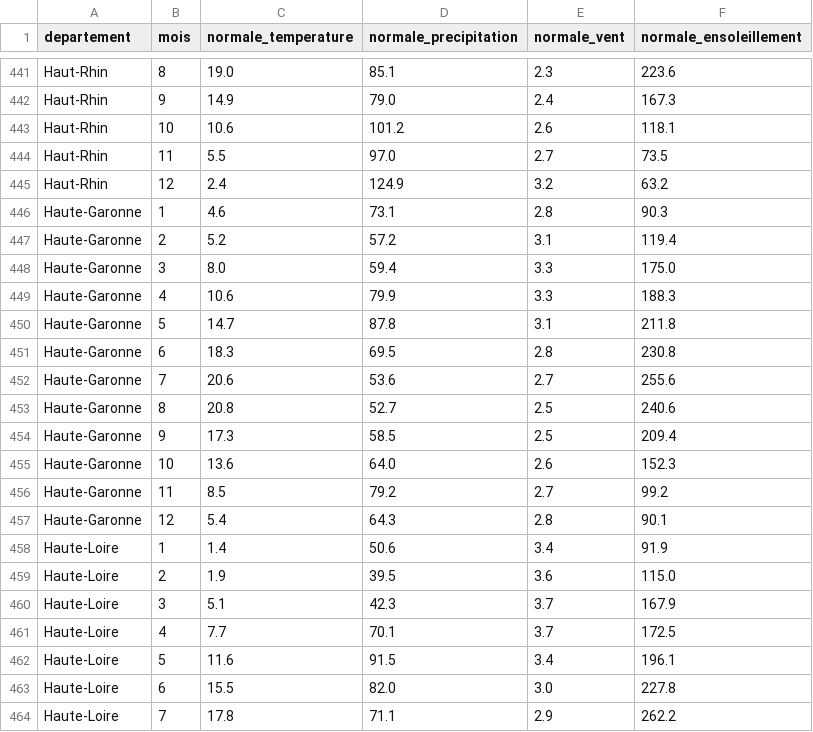
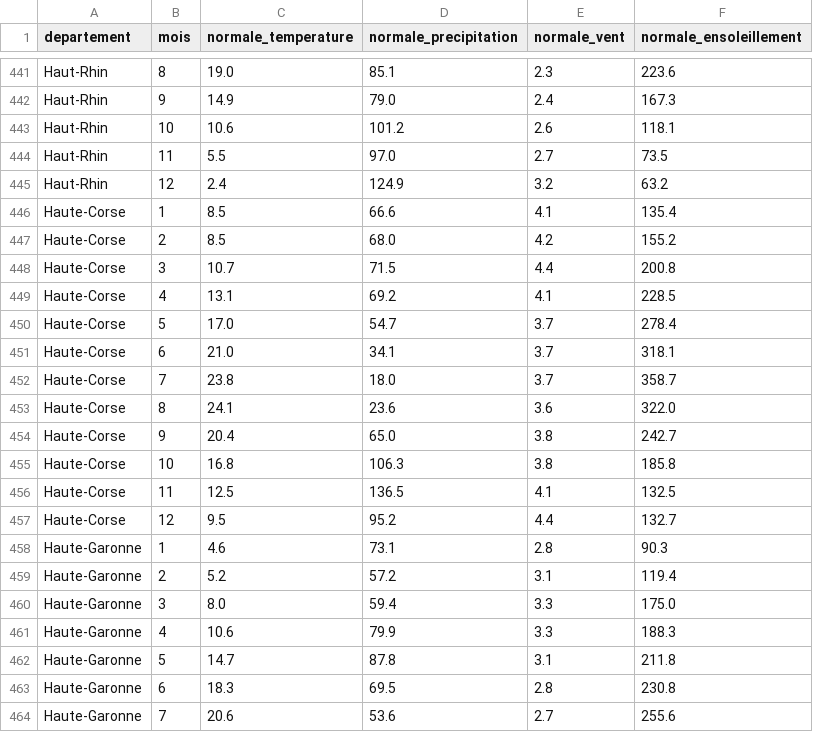
Before and after one commit to CallisteH/FranceClimate, a CSV file: data/normales_climat.csv, drawn as a sheet; only a part is shown, gaps mark what is left out; the shorter side is filled out with more unchanged rows; the diff covers the shown part only; the diff names each change by its address in the sheet, - before the commit and + after, or states it on an @@ line.

```diff
--- a/data/normales_climat.csv
+++ b/data/normales_climat.csv
+row 446: Haute-Corse | 1 | 8.5 | 66.6 | 4.1 | 135.4
+row 447: Haute-Corse | 2 | 8.5 | 68.0 | 4.2 | 155.2
+row 448: Haute-Corse | 3 | 10.7 | 71.5 | 4.4 | 200.8
+row 449: Haute-Corse | 4 | 13.1 | 69.2 | 4.1 | 228.5
+row 450: Haute-Corse | 5 | 17.0 | 54.7 | 3.7 | 278.4
+row 451: Haute-Corse | 6 | 21.0 | 34.1 | 3.7 | 318.1
+row 452: Haute-Corse | 7 | 23.8 | 18.0 | 3.7 | 358.7
+row 453: Haute-Corse | 8 | 24.1 | 23.6 | 3.6 | 322.0
+row 454: Haute-Corse | 9 | 20.4 | 65.0 | 3.8 | 242.7
+row 455: Haute-Corse | 10 | 16.8 | 106.3 | 3.8 | 185.8
+row 456: Haute-Corse | 11 | 12.5 | 136.5 | 4.1 | 132.5
+row 457: Haute-Corse | 12 | 9.5 | 95.2 | 4.4 | 132.7
```
Also changed, not shown: 48 edited cells elsewhere in this file, 7 other files.
